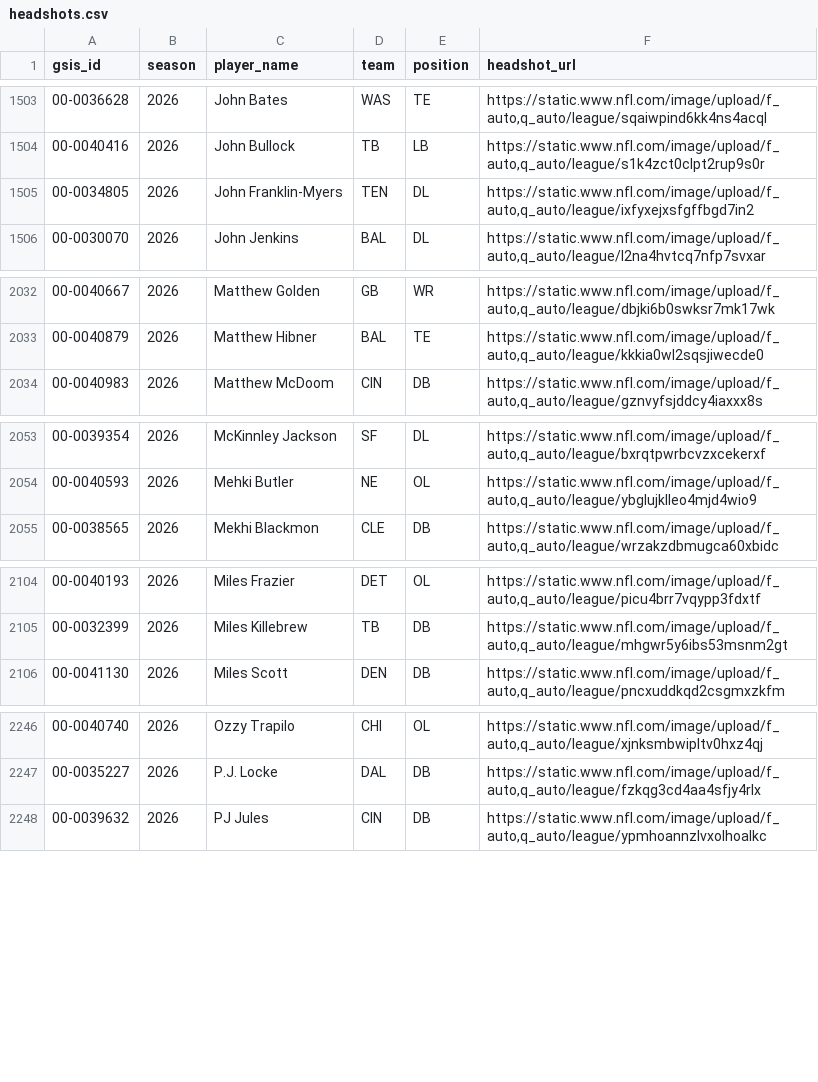
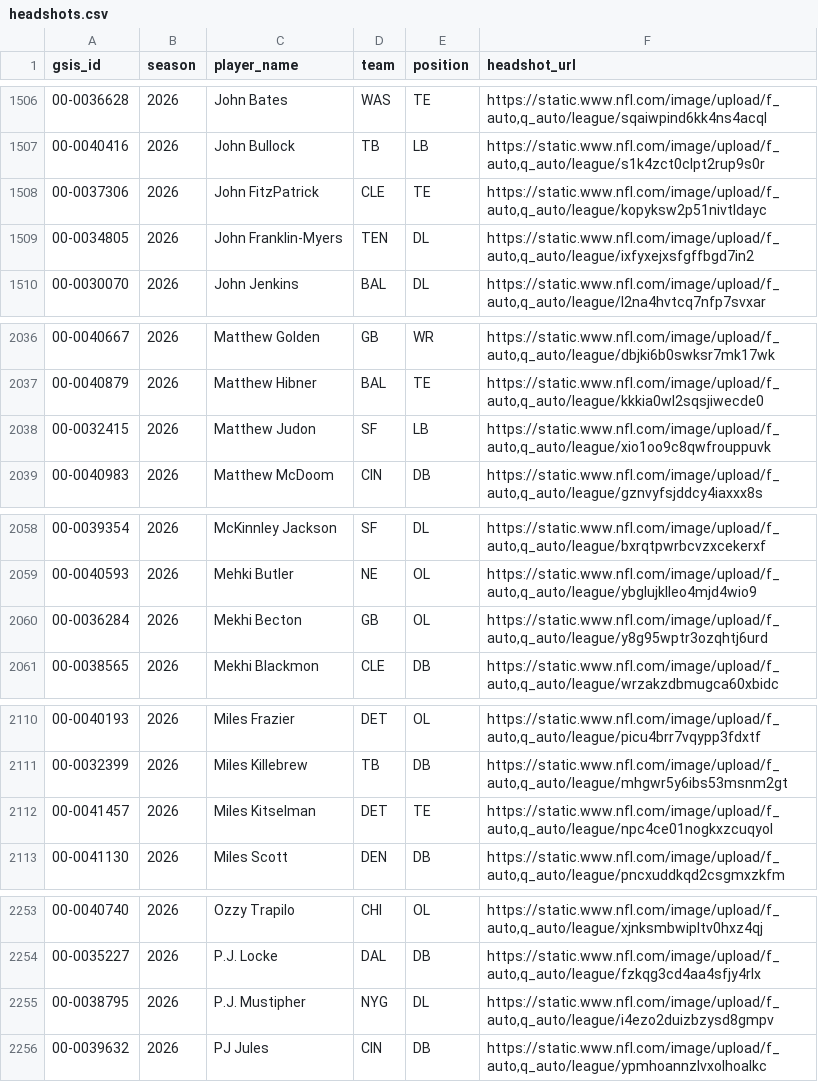
Before and after one commit to FlyingDeacon/nfl-analytics, a CSV file: data/raw/headshots.csv, drawn as a sheet; only a part is shown, gaps mark what is left out; the diff covers the shown part only.

```diff
--- a/data/raw/headshots.csv
+++ b/data/raw/headshots.csv
@@ -1504,2 +1507,3 @@ gsis_id,season,player_name,team,position,headshot_url
 00-0040416,2026,John Bullock,TB,LB,"https://static.www.nfl.com/image/upload/f_auto,q_auto/league/s1k4zct0clpt2rup9s0r"
+00-0037306,2026,John FitzPatrick,CLE,TE,"https://static.www.nfl.com/image/upload/f_auto,q_auto/league/kopyksw2p51nivtldayc"
 00-0034805,2026,John Franklin-Myers,TEN,DL,"https://static.www.nfl.com/image/upload/f_auto,q_auto/league/ixfyxejxsfgffbgd7in2"
@@ -2033,2 +2037,3 @@ gsis_id,season,player_name,team,position,headshot_url
 00-0040879,2026,Matthew Hibner,BAL,TE,"https://static.www.nfl.com/image/upload/f_auto,q_auto/league/kkkia0wl2sqsjiwecde0"
+00-0032415,2026,Matthew Judon,SF,LB,"https://static.www.nfl.com/image/upload/f_auto,q_auto/league/xio1oo9c8qwfrouppuvk"
 00-0040983,2026,Matthew McDoom,CIN,DB,"https://static.www.nfl.com/image/upload/f_auto,q_auto/league/gznvyfsjddcy4iaxxx8s"
@@ -2054,2 +2059,3 @@ gsis_id,season,player_name,team,position,headshot_url
 00-0040593,2026,Mehki Butler,NE,OL,"https://static.www.nfl.com/image/upload/f_auto,q_auto/league/ybglujklleo4mjd4wio9"
+00-0036284,2026,Mekhi Becton,GB,OL,"https://static.www.nfl.com/image/upload/f_auto,q_auto/league/y8g95wptr3ozqhtj6urd"
 00-0038565,2026,Mekhi Blackmon,CLE,DB,"https://static.www.nfl.com/image/upload/f_auto,q_auto/league/wrzakzdbmugca60xbidc"
@@ -2105,2 +2111,3 @@ gsis_id,season,player_name,team,position,headshot_url
 00-0032399,2026,Miles Killebrew,TB,DB,"https://static.www.nfl.com/image/upload/f_auto,q_auto/league/mhgwr5y6ibs53msnm2gt"
+00-0041457,2026,Miles Kitselman,DET,TE,"https://static.www.nfl.com/image/upload/f_auto,q_auto/league/npc4ce01nogkxzcuqyol"
 00-0041130,2026,Miles Scott,DEN,DB,"https://static.www.nfl.com/image/upload/f_auto,q_auto/league/pncxuddkqd2csgmxzkfm"
@@ -2247,2 +2254,3 @@ gsis_id,season,player_name,team,position,headshot_url
 00-0035227,2026,P.J. Locke,DAL,DB,"https://static.www.nfl.com/image/upload/f_auto,q_auto/league/fzkqg3cd4aa4sfjy4rlx"
+00-0038795,2026,P.J. Mustipher,NYG,DL,"https://static.www.nfl.com/image/upload/f_auto,q_auto/league/i4ezo2duizbzysd8gmpv"
 00-0039632,2026,PJ Jules,CIN,DB,"https://static.www.nfl.com/image/upload/f_auto,q_auto/league/ypmhoannzlvxolhoalkc"
```
Also changed, not shown: 6 added rows, 1 removed row, 4 moved rows and 13 edited cells elsewhere in this file, data/raw/depth_charts.csv, data/raw/schedules.csv, 4 other files.
